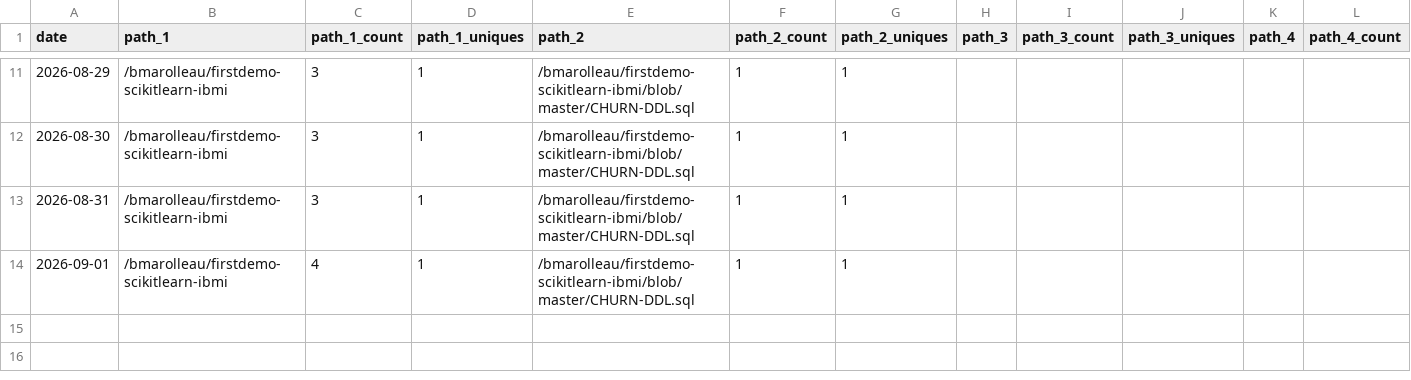
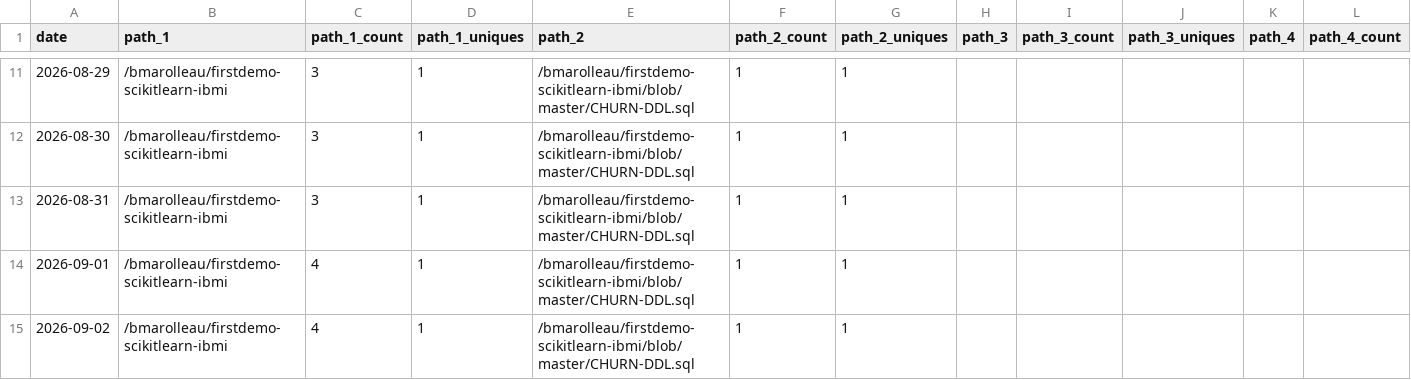
Before and after one commit to bmarolleau/github-repo-traffic-stats, a CSV file: data/github_paths/firstdemo-scikitlearn-ibmi.csv, drawn as a sheet; only a part is shown, gaps mark what is left out; rows hold the shown columns only; the diff names each change by its address in the sheet, - before the commit and + after, or states it on an @@ line.

```diff
--- a/data/github_paths/firstdemo-scikitlearn-ibmi.csv
+++ b/data/github_paths/firstdemo-scikitlearn-ibmi.csv
+row 15: 2026-09-02 | /bmarolleau/firstdemo-scikitlearn-ibmi | 4 | 1 | /bmarolleau/firstdemo-scikitlearn-ibmi/blob/master/CHURN-DDL.sql | 1 | 1
```
Also changed, not shown: data/github_paths/IBM-i-Application-Modernization-with-Bob.csv, data/github_paths/flight400-demo.csv, 13 other files.
